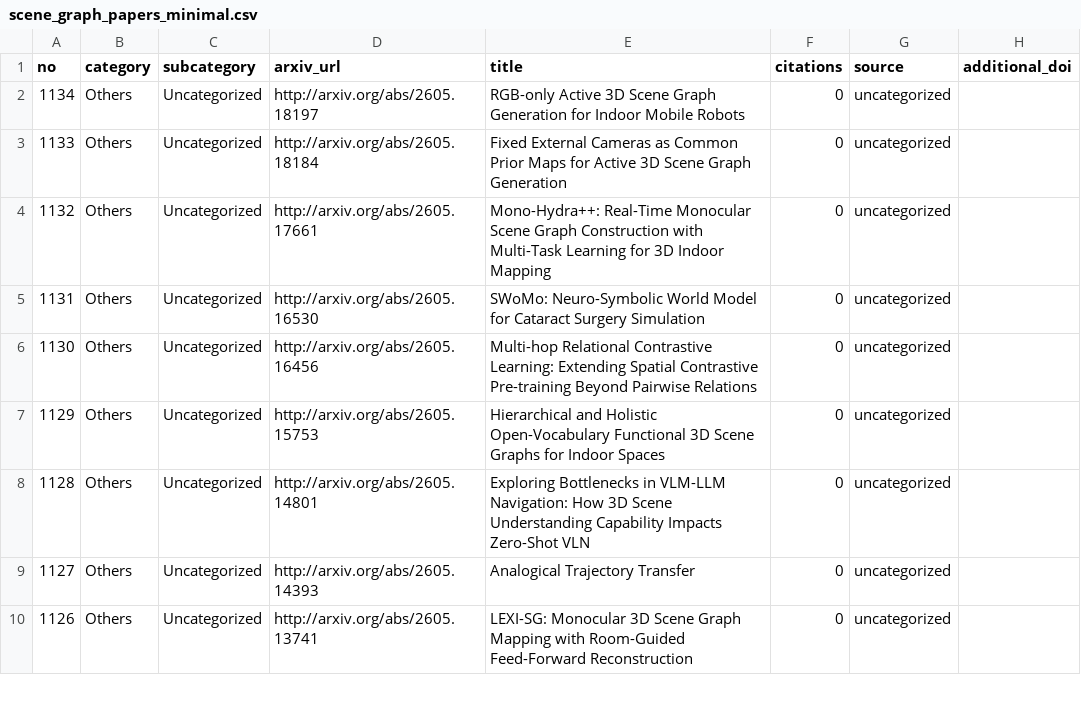
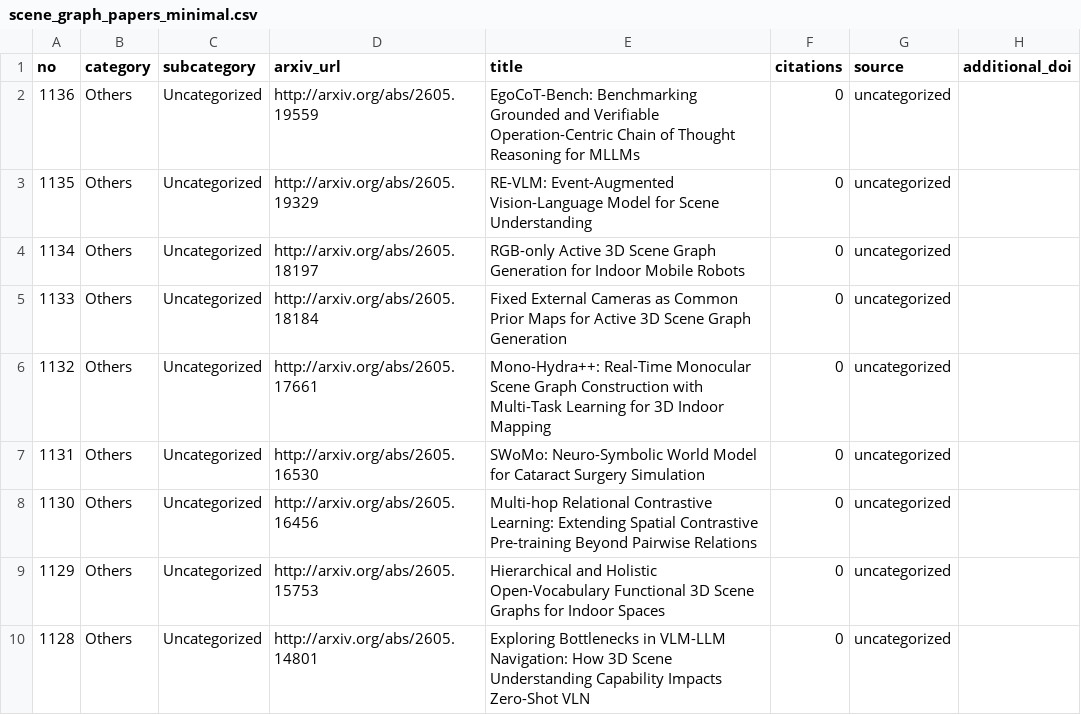
Before and after one commit to blu-y/all-scene-graph-papers, a CSV file: csvs/scene_graph_papers_minimal.csv, drawn as a sheet; only a part is shown; the shorter side is filled out with more unchanged rows.

```diff
--- a/csvs/scene_graph_papers_minimal.csv
+++ b/csvs/scene_graph_papers_minimal.csv
@@ -1,2 +1,4 @@
 no,category,subcategory,arxiv_url,title,citations,source,additional_doi
+1136,Others,Uncategorized,http://arxiv.org/abs/2605.19559 ,EgoCoT-Bench: Benchmarking Grounded and Verifiable Operation-Centric Chain of Thought Reasoning for MLLMs,0,uncategorized,
+1135,Others,Uncategorized,http://arxiv.org/abs/2605.19329 ,RE-VLM: Event-Augmented Vision-Language Model for Scene Understanding,0,uncategorized,
 1134,Others,Uncategorized,http://arxiv.org/abs/2605.18197 ,RGB-only Active 3D Scene Graph Generation for Indoor Mobile Robots,0,uncategorized,
```
Also changed, not shown: 5 other files.
